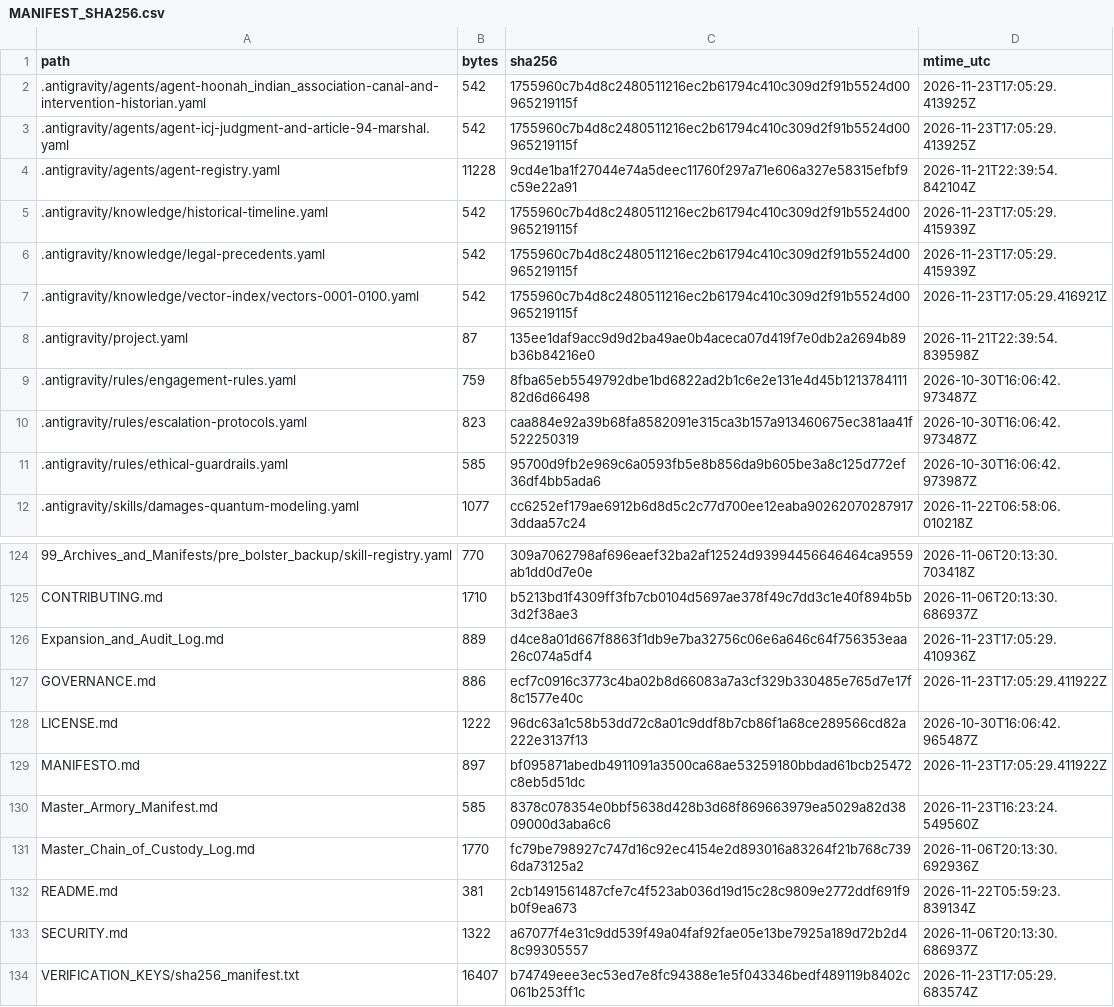
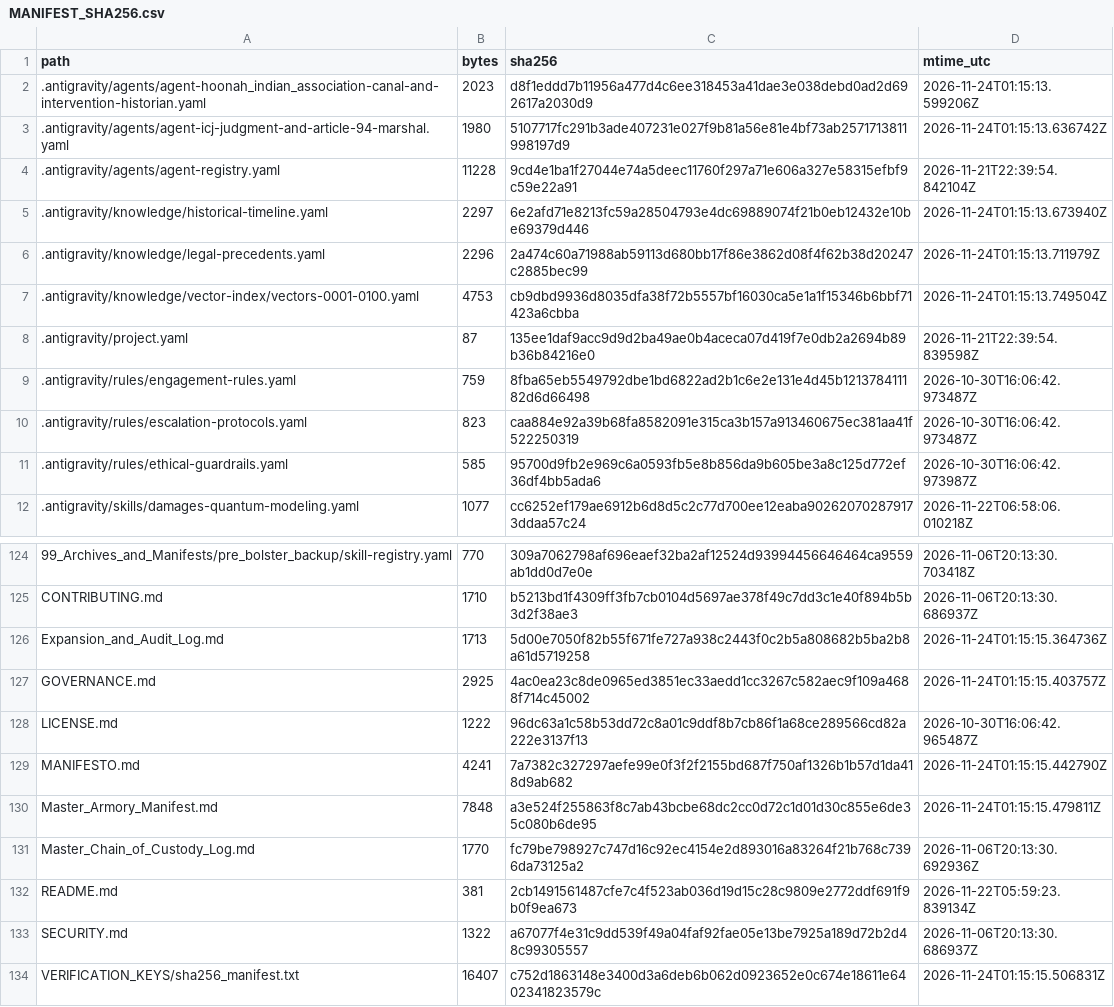
Before and after one commit to GlobalRestitutionAlliance/turtle-island-us-ak-hoonah-indian-association-master-litigation, a CSV file: 99_Archives_and_Manifests/MANIFEST_SHA256.csv, drawn as a sheet; only a part is shown, gaps mark what is left out; the diff covers the shown part only.

```diff
--- a/99_Archives_and_Manifests/MANIFEST_SHA256.csv
+++ b/99_Archives_and_Manifests/MANIFEST_SHA256.csv
@@ -1,8 +1,8 @@
 path,bytes,sha256,mtime_utc
-.antigravity/agents/agent-hoonah_indian_association-canal-and-intervention-historian.yaml,542,1755960c7b4d8c2480511216ec2b61794c410c309d2f91b5524d00965219115f,2026-11-23T17:05:29.413925Z
-.antigravity/agents/agent-icj-judgment-and-article-94-marshal.yaml,542,1755960c7b4d8c2480511216ec2b61794c410c309d2f91b5524d00965219115f,2026-11-23T17:05:29.413925Z
+.antigravity/agents/agent-hoonah_indian_association-canal-and-intervention-historian.yaml,2023,d8f1eddd7b11956a477d4c6ee318453a41dae3e038debd0ad2d692617a2030d9,2026-11-24T01:15:13.599206Z
+.antigravity/agents/agent-icj-judgment-and-article-94-marshal.yaml,1980,5107717fc291b3ade407231e027f9b81a56e81e4bf73ab2571713811998197d9,2026-11-24T01:15:13.636742Z
 .antigravity/agents/agent-registry.yaml,11228,9cd4e1ba1f27044e74a5deec11760f297a71e606a327e58315efbf9c59e22a91,2026-11-21T22:39:54.842104Z
-.antigravity/knowledge/historical-timeline.yaml,542,1755960c7b4d8c2480511216ec2b61794c410c309d2f91b5524d00965219115f,2026-11-23T17:05:29.415939Z
-.antigravity/knowledge/legal-precedents.yaml,542,1755960c7b4d8c2480511216ec2b61794c410c309d2f91b5524d00965219115f,2026-11-23T17:05:29.415939Z
-.antigravity/knowledge/vector-index/vectors-0001-0100.yaml,542,1755960c7b4d8c2480511216ec2b61794c410c309d2f91b5524d00965219115f,2026-11-23T17:05:29.416921Z
+.antigravity/knowledge/historical-timeline.yaml,2297,6e2afd71e8213fc59a28504793e4dc69889074f21b0eb12432e10be69379d446,2026-11-24T01:15:13.673940Z
+.antigravity/knowledge/legal-precedents.yaml,2296,2a474c60a71988ab59113d680bb17f86e3862d08f4f62b38d20247c2885bec99,2026-11-24T01:15:13.711979Z
+.antigravity/knowledge/vector-index/vectors-0001-0100.yaml,4753,cb9dbd9936d8035dfa38f72b5557bf16030ca5e1a1f15346b6bbf71423a6cbba,2026-11-24T01:15:13.749504Z
 .antigravity/project.yaml,87,135ee1daf9acc9d9d2ba49ae0b4aceca07d419f7e0db2a2694b89b36b84216e0,2026-11-21T22:39:54.839598Z
@@ -125,7 +125,7 @@ path,bytes,sha256,mtime_utc
 CONTRIBUTING.md,1710,b5213bd1f4309ff3fb7cb0104d5697ae378f49c7dd3c1e40f894b5b3d2f38ae3,2026-11-06T20:13:30.686937Z
-Expansion_and_Audit_Log.md,889,d4ce8a01d667f8863f1db9e7ba32756c06e6a646c64f756353eaa26c074a5df4,2026-11-23T17:05:29.410936Z
-GOVERNANCE.md,886,ecf7c0916c3773c4ba02b8d66083a7a3cf329b330485e765d7e17f8c1577e40c,2026-11-23T17:05:29.411922Z
+Expansion_and_Audit_Log.md,1713,5d00e7050f82b55f671fe727a938c2443f0c2b5a808682b5ba2b8a61d5719258,2026-11-24T01:15:15.364736Z
+GOVERNANCE.md,2925,4ac0ea23c8de0965ed3851ec33aedd1cc3267c582aec9f109a4688f714c45002,2026-11-24T01:15:15.403757Z
 LICENSE.md,1222,96dc63a1c58b53dd72c8a01c9ddf8b7cb86f1a68ce289566cd82a222e3137f13,2026-10-30T16:06:42.965487Z
-MANIFESTO.md,897,bf095871abedb4911091a3500ca68ae53259180bbdad61bcb25472c8eb5d51dc,2026-11-23T17:05:29.411922Z
-Master_Armory_Manifest.md,585,8378c078354e0bbf5638d428b3d68f869663979ea5029a82d3809000d3aba6c6,2026-11-23T16:23:24.549560Z
+MANIFESTO.md,4241,7a7382c327297aefe99e0f3f2f2155bd687f750af1326b1b57d1da418d9ab682,2026-11-24T01:15:15.442790Z
+Master_Armory_Manifest.md,7848,a3e524f255863f8c7ab43bcbe68dc2cc0d72c1d01d30c855e6de35c080b6de95,2026-11-24T01:15:15.479811Z
 Master_Chain_of_Custody_Log.md,1770,fc79be798927c747d16c92ec4154e2d893016a83264f21b768c7396da73125a2,2026-11-06T20:13:30.692936Z
@@ -133,2 +133,2 @@ README.md,381,2cb1491561487cfe7c4f523ab036d19d15c28c9809e2772ddf691f9b0f9ea673,2
 SECURITY.md,1322,a67077f4e31c9dd539f49a04faf92fae05e13be7925a189d72b2d48c99305557,2026-11-06T20:13:30.686937Z
-VERIFICATION_KEYS/sha256_manifest.txt,16407,b74749eee3ec53ed7e8fc94388e1e5f043346bedf489119b8402c061b253ff1c,2026-11-23T17:05:29.683574Z
+VERIFICATION_KEYS/sha256_manifest.txt,16407,c752d1863148e3400d3a6deb6b062d0923652e0c674e18611e6402341823579c,2026-11-24T01:15:15.506831Z
```
Also changed, not shown: 81 edited cells elsewhere in this file, 37 other files.
